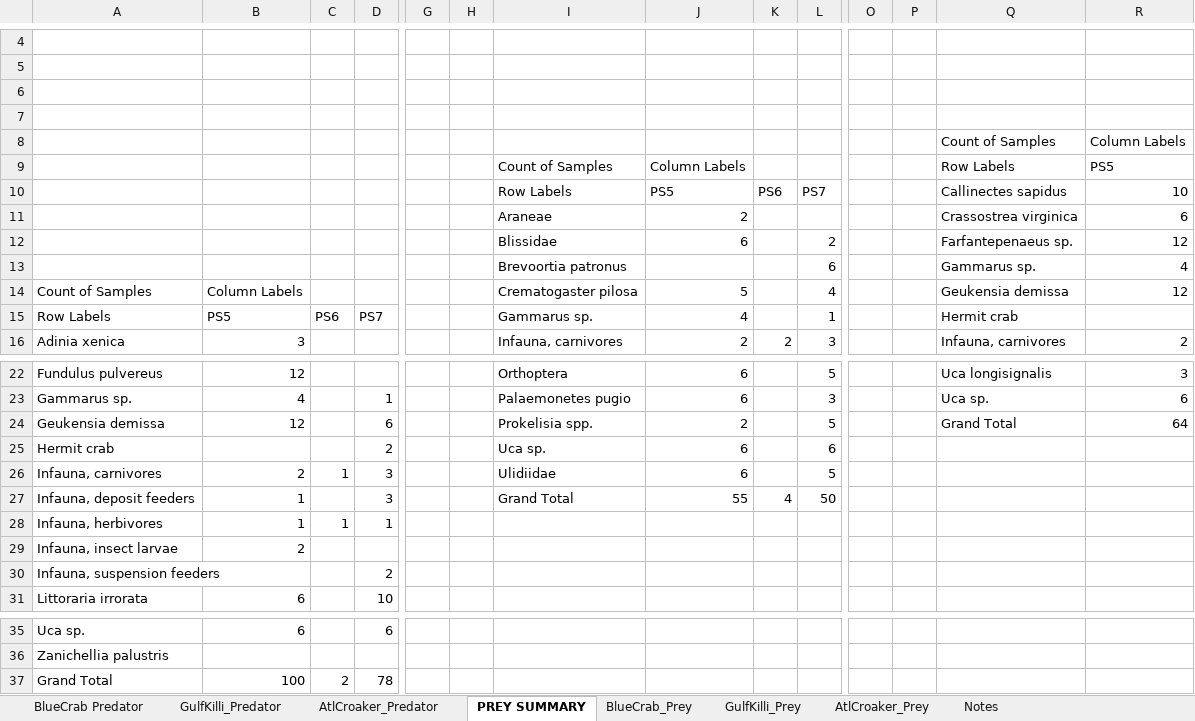
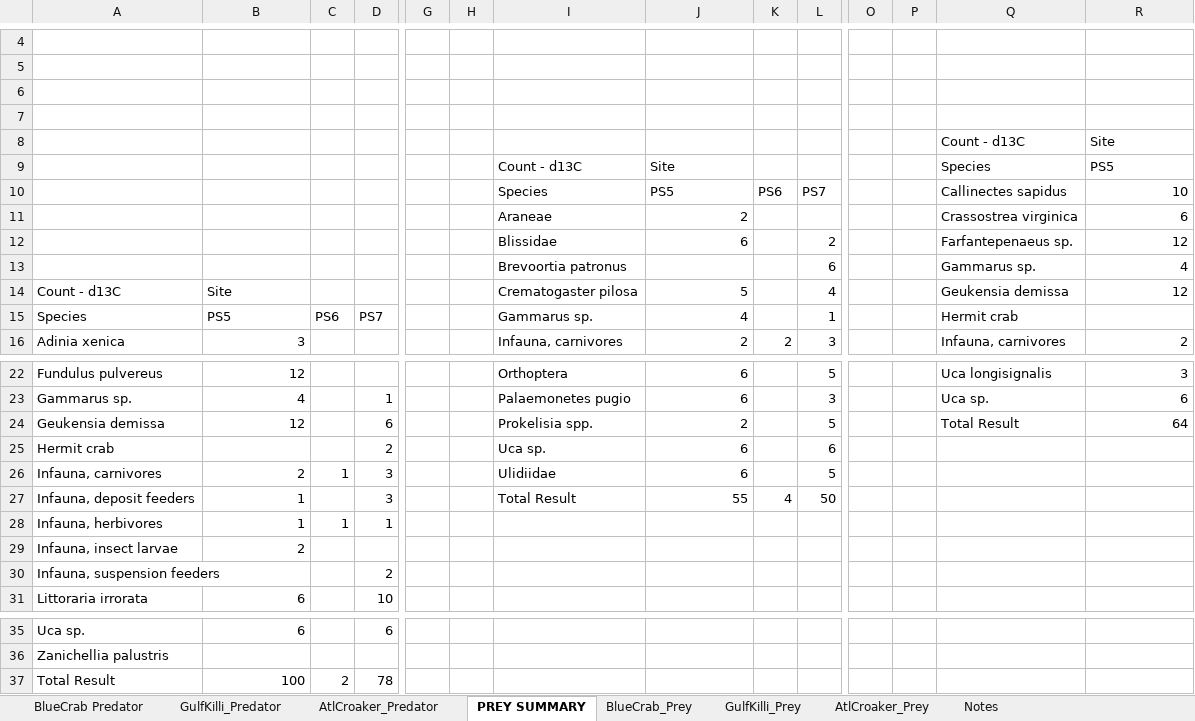
Before and after one commit to dragonfly-science/Tracer-models-GoM, an Excel workbook: data/CWCIII modelling workshop FASTIN R data.xlsx, sheet PREY SUMMARY, drawn as a sheet; only a part is shown, gaps mark what is left out; values as stored, in another font and other column widths than the file's, no cell formats; charts and pictures not drawn; removed rows and columns are numbered as before the commit, all else as after; rows hold the shown columns only; the diff names each change by its address in the sheet, - before the commit and + after, or states it on an @@ line.

```diff
--- a/data/CWCIII modelling workshop FASTIN R data.xlsx (sheet PREY SUMMARY)
+++ b/data/CWCIII modelling workshop FASTIN R data.xlsx (sheet PREY SUMMARY)
-row 8:  |  |  |  |  |  |  |  |  |  |  |  | Count of Samples | Column Labels
+row 8:  |  |  |  |  |  |  |  |  |  |  |  | Count - d13C | Site
-I9: Count of Samples
+I9: Count - d13C
-J9: Column Labels
+J9: Site
-Q9: Row Labels
+Q9: Species
-I10: Row Labels
+I10: Species
-A14: Count of Samples
+A14: Count - d13C
-B14: Column Labels
+B14: Site
-A15: Row Labels
+A15: Species
-Q24: Grand Total
+Q24: Total Result
-I27: Grand Total
+I27: Total Result
-A37: Grand Total
+A37: Total Result
```
Also changed, not shown: sheet BlueCrab_Prey, sheet GulfKilli_Prey, sheet AtlCroaker_Prey, sheet BlueCrab Predator, sheet GulfKilli_Predator, sheet AtlCroaker_Predator, cell formats, charts or pictures, 7 other files.
